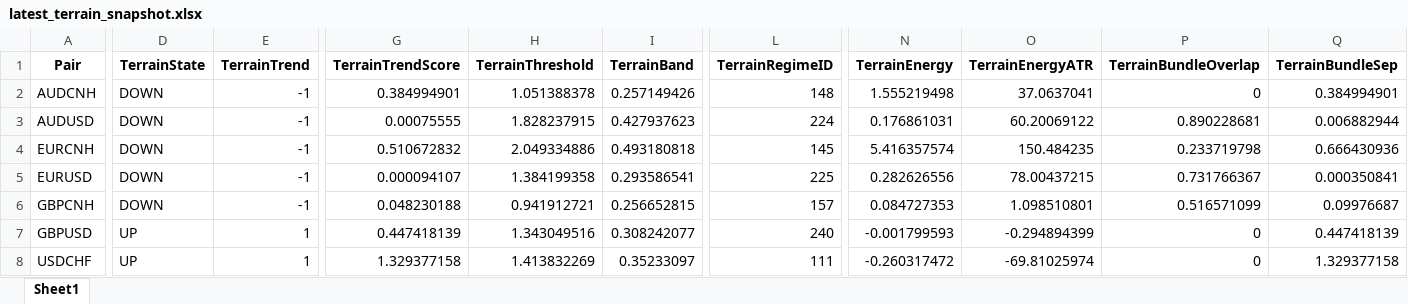
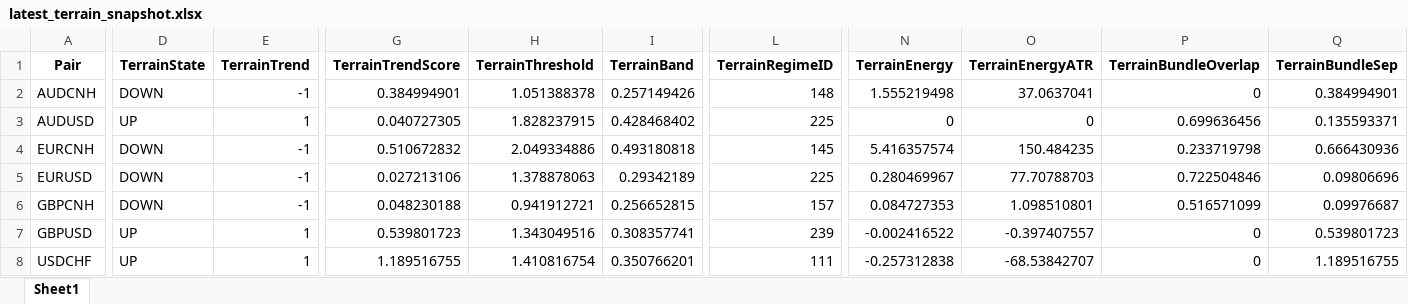
Before and after one commit to aspttwwly/fx-metals-forecast-board, an Excel workbook: public/data/files/latest_terrain_snapshot.xlsx, sheet Sheet1, drawn as a sheet; only a part is shown, gaps mark what is left out; values as stored, in another font and other column widths than the file's, no borders; the diff covers the shown part only; the diff names each change by its address in the sheet, - before the commit and + after, or states it on an @@ line.

Commit message:
Update forecast data 2026-08-04_20-35-47

```diff
--- a/public/data/files/latest_terrain_snapshot.xlsx (sheet Sheet1)
+++ b/public/data/files/latest_terrain_snapshot.xlsx (sheet Sheet1)
-D3 (TerrainState): DOWN
+D3 (TerrainState): UP
-E3 (TerrainTrend): -1
+E3 (TerrainTrend): 1
-G3 (TerrainTrendScore): 0.00075555
+G3 (TerrainTrendScore): 0.040727305
-I3 (TerrainBand): 0.427937623
+I3 (TerrainBand): 0.428468402
-L3 (TerrainRegimeID): 224
+L3 (TerrainRegimeID): 225
-N3 (TerrainEnergy): 0.176861031
+N3 (TerrainEnergy): 0
-O3 (TerrainEnergyATR): 60.20069122
+O3 (TerrainEnergyATR): 0
-P3 (TerrainBundleOverlap): 0.890228681
+P3 (TerrainBundleOverlap): 0.699636456
-Q3 (TerrainBundleSep): 0.006882944
+Q3 (TerrainBundleSep): 0.135593371
-G5 (TerrainTrendScore): 0.000094107
+G5 (TerrainTrendScore): 0.027213106
-H5 (TerrainThreshold): 1.384199358
+H5 (TerrainThreshold): 1.378878063
-I5 (TerrainBand): 0.293586541
+I5 (TerrainBand): 0.29342189
-N5 (TerrainEnergy): 0.282626556
+N5 (TerrainEnergy): 0.280469967
-O5 (TerrainEnergyATR): 78.00437215
+O5 (TerrainEnergyATR): 77.70788703
-P5 (TerrainBundleOverlap): 0.731766367
+P5 (TerrainBundleOverlap): 0.722504846
-Q5 (TerrainBundleSep): 0.000350841
+Q5 (TerrainBundleSep): 0.09806696
-G7 (TerrainTrendScore): 0.447418139
+G7 (TerrainTrendScore): 0.539801723
-I7 (TerrainBand): 0.308242077
+I7 (TerrainBand): 0.308357741
-L7 (TerrainRegimeID): 240
+L7 (TerrainRegimeID): 239
-N7 (TerrainEnergy): -0.001799593
+N7 (TerrainEnergy): -0.002416522
-O7 (TerrainEnergyATR): -0.294894399
+O7 (TerrainEnergyATR): -0.397407557
-Q7 (TerrainBundleSep): 0.447418139
+Q7 (TerrainBundleSep): 0.539801723
-G8 (TerrainTrendScore): 1.329377158
+G8 (TerrainTrendScore): 1.189516755
-H8 (TerrainThreshold): 1.413832269
+H8 (TerrainThreshold): 1.410816754
-I8 (TerrainBand): 0.35233097
+I8 (TerrainBand): 0.350766201
-N8 (TerrainEnergy): -0.260317472
+N8 (TerrainEnergy): -0.257312838
-O8 (TerrainEnergyATR): -69.81025974
+O8 (TerrainEnergyATR): -68.53842707
-Q8 (TerrainBundleSep): 1.329377158
+Q8 (TerrainBundleSep): 1.189516755
```
Also changed, not shown: 24 edited cells elsewhere in this sheet, public/data/files/EURCNH_forecast.xlsx, public/data/files/EURUSD_forecast.xlsx, 37 other files.
